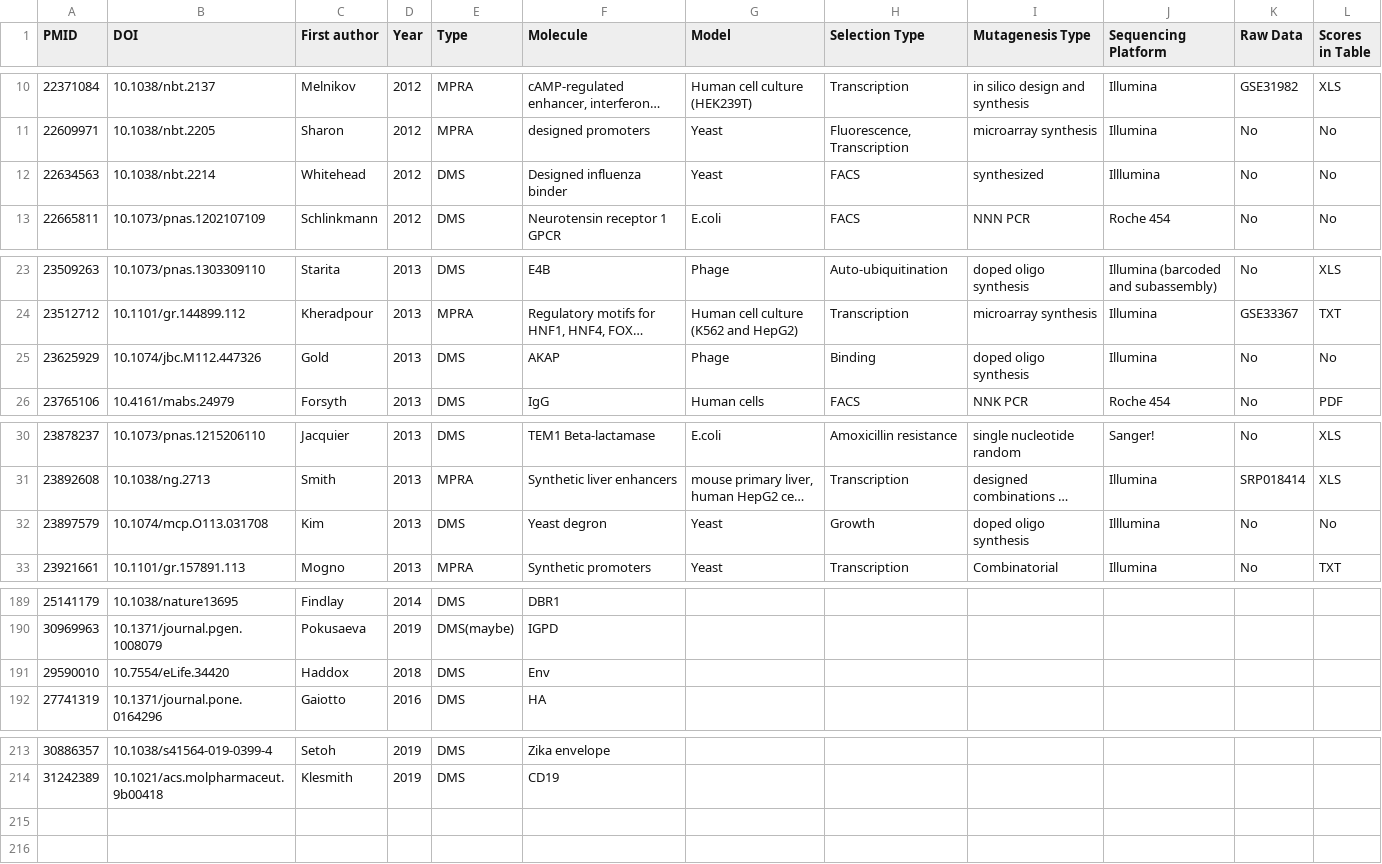
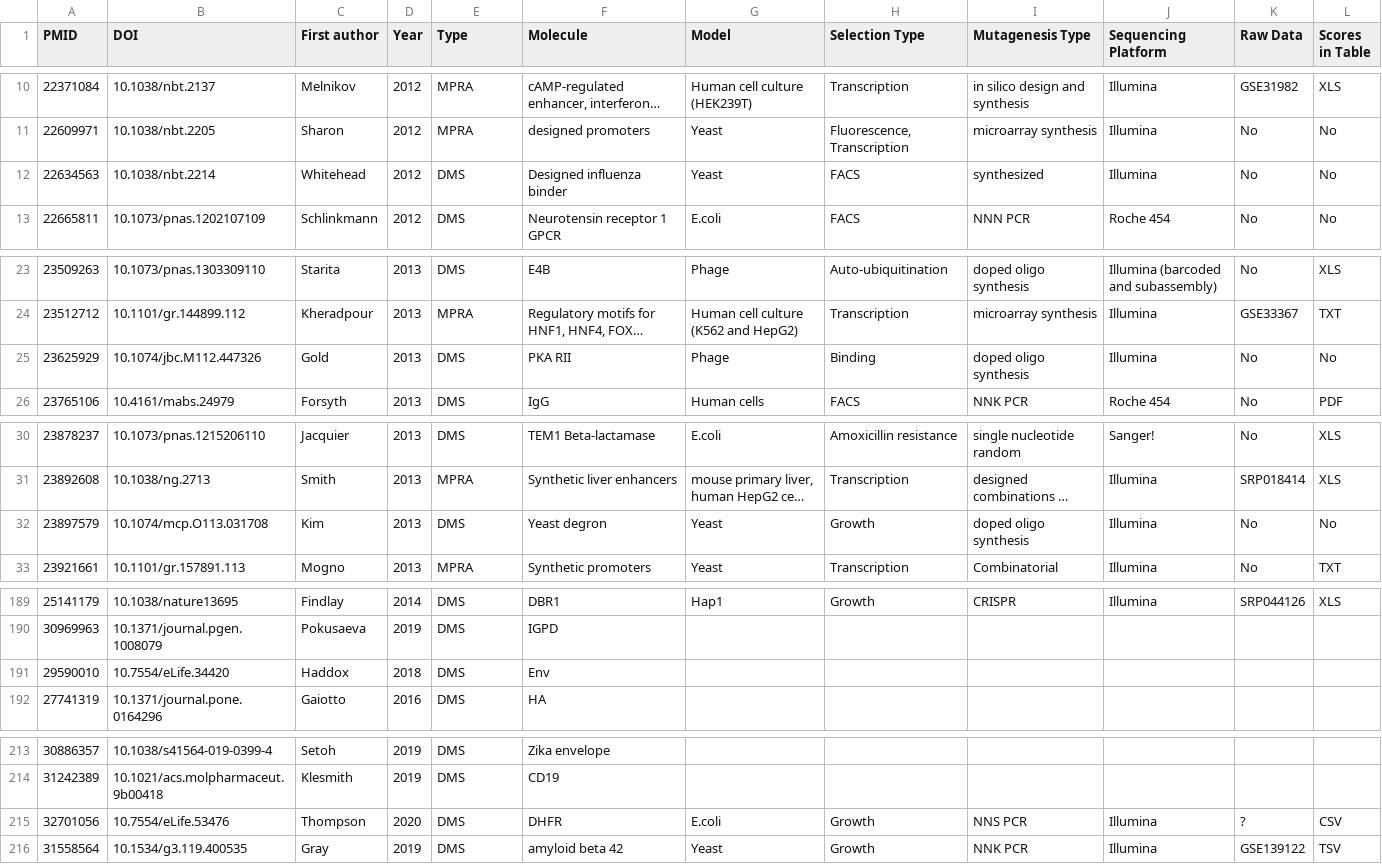
Before and after one commit to VariantEffect/MaveReferences, a TSV file: maverefs.tsv, drawn as a sheet; only a part is shown, gaps mark what is left out; long unchanged cells end in …; the diff covers the shown part only; the diff names each change by its address in the sheet, - before the commit and + after, or states it on an @@ line.

```diff
--- a/maverefs.tsv
+++ b/maverefs.tsv
-J12 (Sequencing Platform): Illlumina
+J12 (Sequencing Platform): Illumina
-F25 (Molecule): AKAP
+F25 (Molecule): PKA RII
-J32 (Sequencing Platform): Illlumina
+J32 (Sequencing Platform): Illumina
-G189 (Model): (empty)
+G189 (Model): Hap1
-H189 (Selection Type): (empty)
+H189 (Selection Type): Growth
-I189 (Mutagenesis Type): (empty)
+I189 (Mutagenesis Type): CRISPR
-J189 (Sequencing Platform): (empty)
+J189 (Sequencing Platform): Illumina
-K189 (Raw Data): (empty)
+K189 (Raw Data): SRP044126
-L189 (Scores in Table): (empty)
+L189 (Scores in Table): XLS
-E190 (Type): DMS(maybe)
+E190 (Type): DMS
+row 215: 32701056 | 10.7554/eLife.53476 | Thompson | 2020 | DMS | DHFR | E.coli | Growth | NNS PCR | Illumina | ? | CSV
+row 216: 31558564 | 10.1534/g3.119.400535 | Gray | 2019 | DMS | amyloid beta 42 | Yeast | Growth | NNK PCR | Illumina | GSE139122 | TSV
```
Also changed, not shown: 44 edited cells elsewhere in this file, 1 other file.
